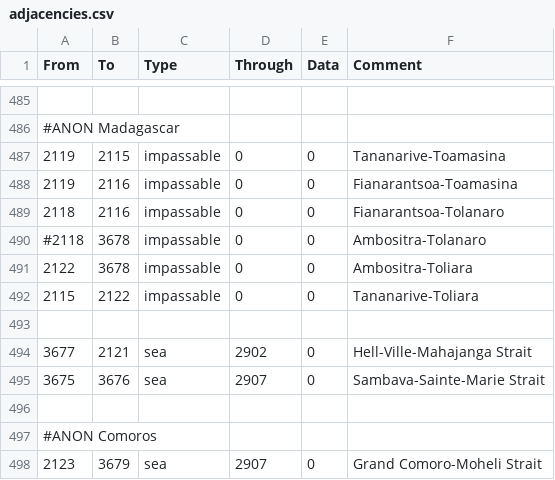
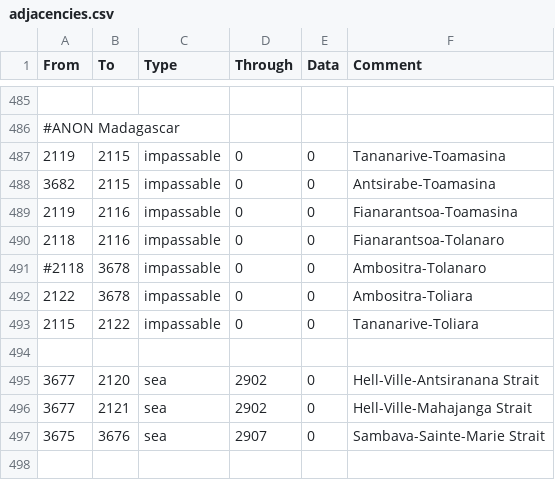
Before and after one commit to TurningPointNovocherkassk/Historical_Bloat_Mod, a CSV file: ANON_HFM/map/adjacencies.csv, drawn as a sheet; only a part is shown, gaps mark what is left out; the shorter side is filled out with more unchanged rows.

```diff
--- a/ANON_HFM/map/adjacencies.csv
+++ b/ANON_HFM/map/adjacencies.csv
@@ -487,2 +487,3 @@ From;To;Type;Through;Data;Comment
 2119;2115;impassable;0;0;Tananarive-Toamasina
+3682;2115;impassable;0;0;Antsirabe-Toamasina
 2119;2116;impassable;0;0;Fianarantsoa-Toamasina
@@ -493,2 +494,3 @@ From;To;Type;Through;Data;Comment
 
+3677;2120;sea;2902;0;Hell-Ville-Antsiranana Strait
 3677;2121;sea;2902;0;Hell-Ville-Mahajanga Strait
```
Also changed, not shown: ANON_HFM/localisation/00_ANON_randomshit.csv, ANON_HFM/map/definition.csv, 37 other files.
